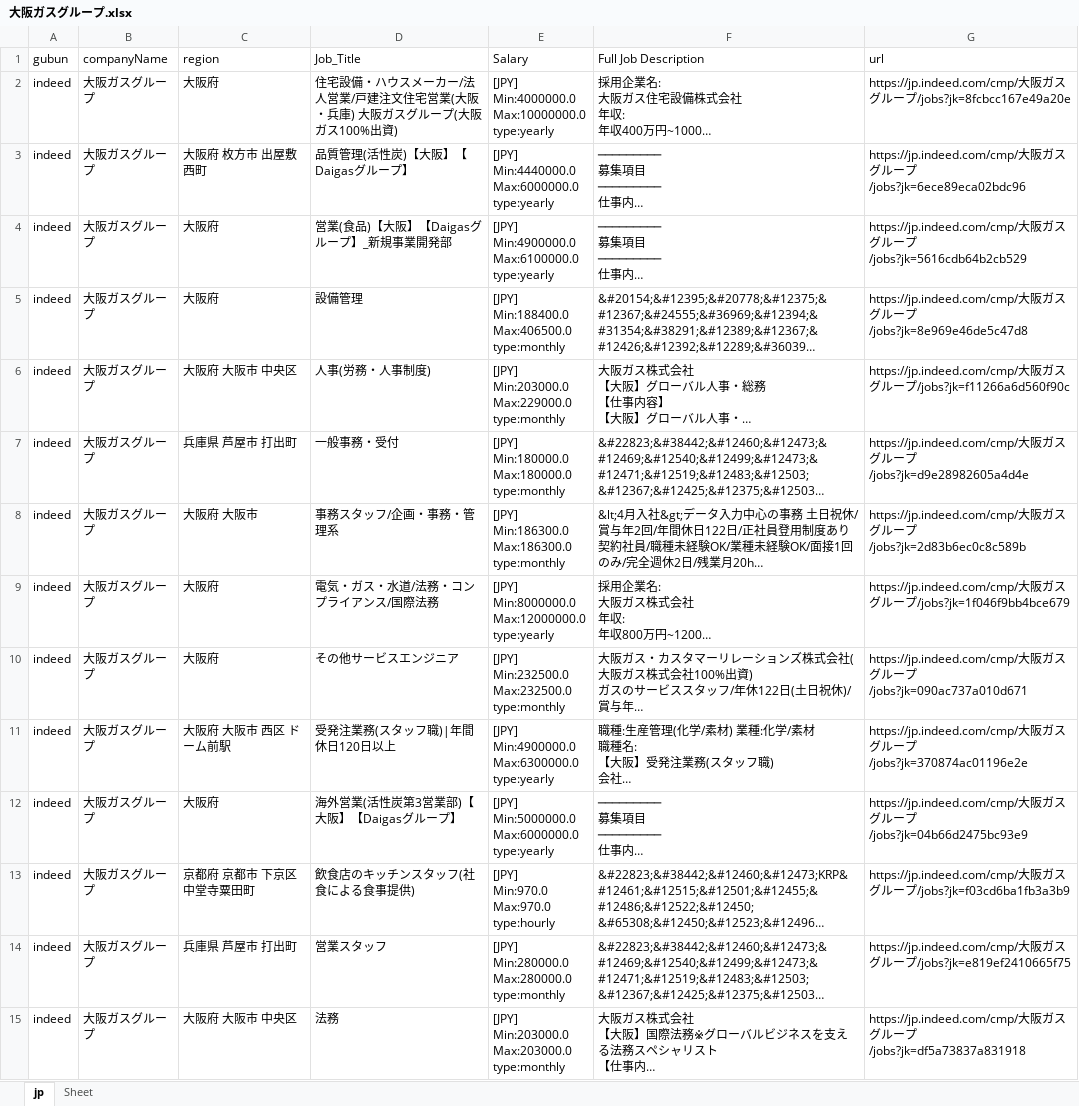
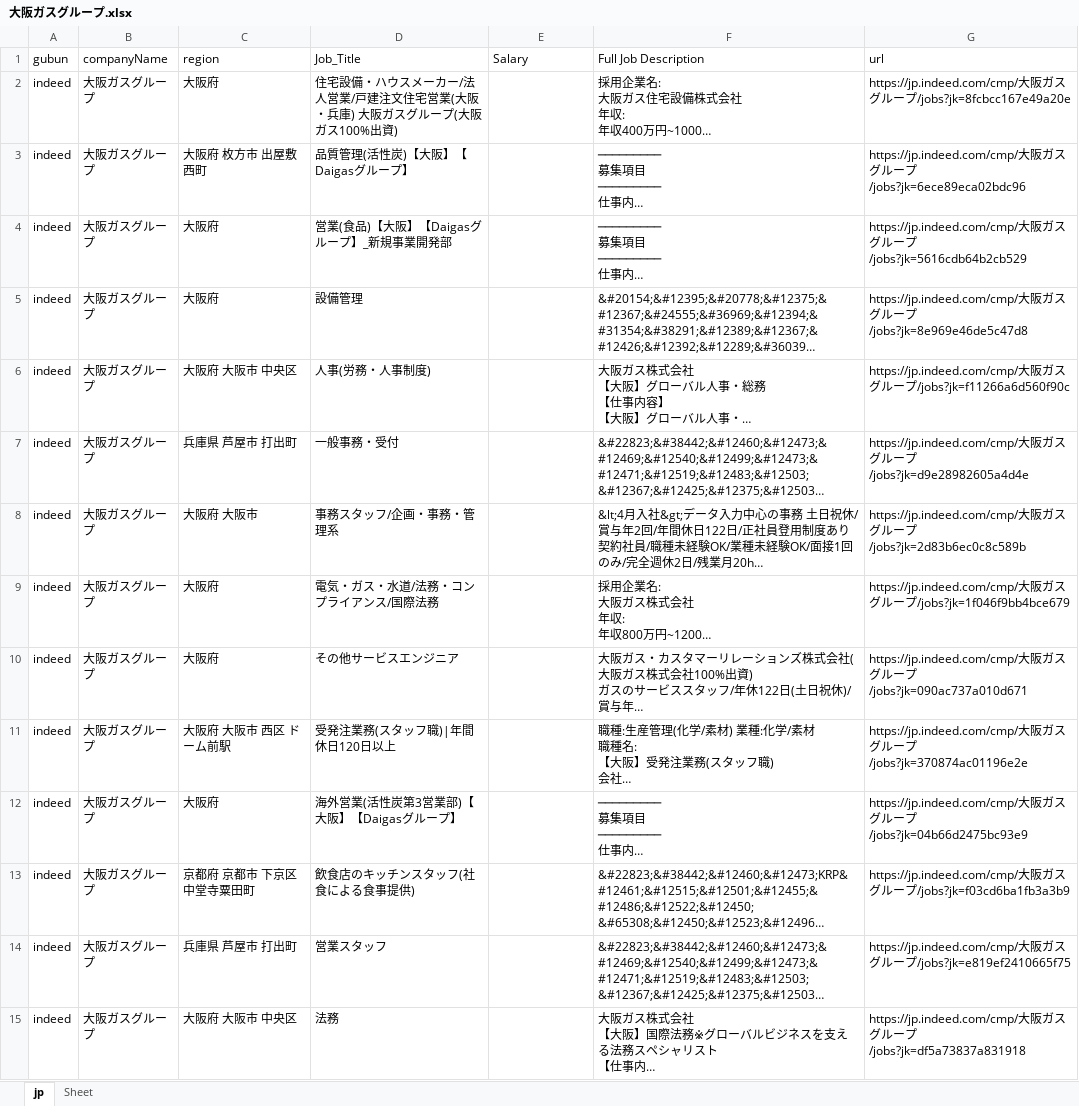
Before and after one commit to shindonghwi/python_crawling_indeed, an Excel workbook: xlsx_files/大阪ガスグループ.xlsx, sheet jp, drawn as a sheet; only a part is shown; long unchanged cells end in …; values as stored, in another font and other column widths than the file's, no borders; ↵ is a line break in a cell; the diff covers the shown part only; the diff names each change by its address in the sheet, - before the commit and + after, or states it on an @@ line.

```diff
--- a/xlsx_files/大阪ガスグループ.xlsx (sheet jp)
+++ b/xlsx_files/大阪ガスグループ.xlsx (sheet jp)
-E2 (Salary): [JPY] ↵ Min:4000000.0 ↵ Max:10000000.0 ↵ type:yearly
+E2 (Salary): (empty)
-E3 (Salary): [JPY] ↵ Min:4440000.0 ↵ Max:6000000.0 ↵ type:yearly
+E3 (Salary): (empty)
-E4 (Salary): [JPY] ↵ Min:4900000.0 ↵ Max:6100000.0 ↵ type:yearly
+E4 (Salary): (empty)
-E5 (Salary): [JPY] ↵ Min:188400.0 ↵ Max:406500.0 ↵ type:monthly
+E5 (Salary): (empty)
-E6 (Salary): [JPY] ↵ Min:203000.0 ↵ Max:229000.0 ↵ type:monthly
+E6 (Salary): (empty)
-E7 (Salary): [JPY] ↵ Min:180000.0 ↵ Max:180000.0 ↵ type:monthly
+E7 (Salary): (empty)
-E8 (Salary): [JPY] ↵ Min:186300.0 ↵ Max:186300.0 ↵ type:monthly
+E8 (Salary): (empty)
-E9 (Salary): [JPY] ↵ Min:8000000.0 ↵ Max:12000000.0 ↵ type:yearly
+E9 (Salary): (empty)
-E10 (Salary): [JPY] ↵ Min:232500.0 ↵ Max:232500.0 ↵ type:monthly
+E10 (Salary): (empty)
-E11 (Salary): [JPY] ↵ Min:4900000.0 ↵ Max:6300000.0 ↵ type:yearly
+E11 (Salary): (empty)
-E12 (Salary): [JPY] ↵ Min:5000000.0 ↵ Max:6000000.0 ↵ type:yearly
+E12 (Salary): (empty)
-E13 (Salary): [JPY] ↵ Min:970.0 ↵ Max:970.0 ↵ type:hourly
+E13 (Salary): (empty)
-E14 (Salary): [JPY] ↵ Min:280000.0 ↵ Max:280000.0 ↵ type:monthly
+E14 (Salary): (empty)
-E15 (Salary): [JPY] ↵ Min:203000.0 ↵ Max:203000.0 ↵ type:monthly
+E15 (Salary): (empty)
```
Also changed, not shown: 141 edited cells elsewhere in this sheet, xlsx_files/Neste-1.xlsx, xlsx_files/Shell.xlsx, 35 other files.
